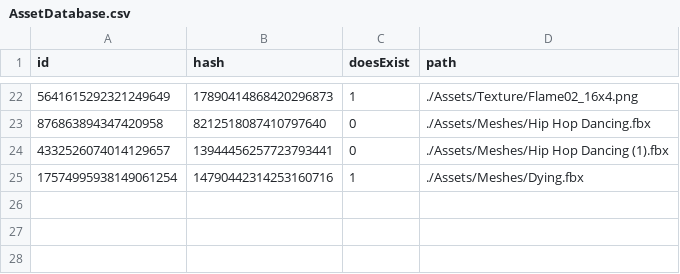
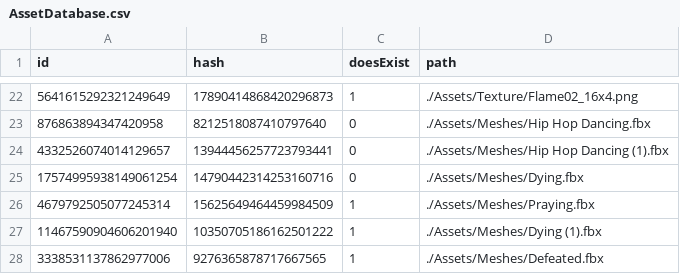
Before and after one commit to kablouser/PlatinumEngine, a CSV file: Assets/AssetDatabase.csv, drawn as a sheet; only a part is shown, gaps mark what is left out.

```diff
--- a/Assets/AssetDatabase.csv
+++ b/Assets/AssetDatabase.csv
@@ -24,2 +24,5 @@ id, hash, doesExist, path
 4332526074014129657,13944456257723793441,0,./Assets/Meshes/Hip Hop Dancing (1).fbx
-17574995938149061254,14790442314253160716,1,./Assets/Meshes/Dying.fbx
+17574995938149061254,14790442314253160716,0,./Assets/Meshes/Dying.fbx
+4679792505077245314,15625649464459984509,1,./Assets/Meshes/Praying.fbx
+11467590904606201940,10350705186162501222,1,./Assets/Meshes/Dying (1).fbx
+3338531137862977006,9276365878717667565,1,./Assets/Meshes/Defeated.fbx
```
Also changed, not shown: 20 other files.
